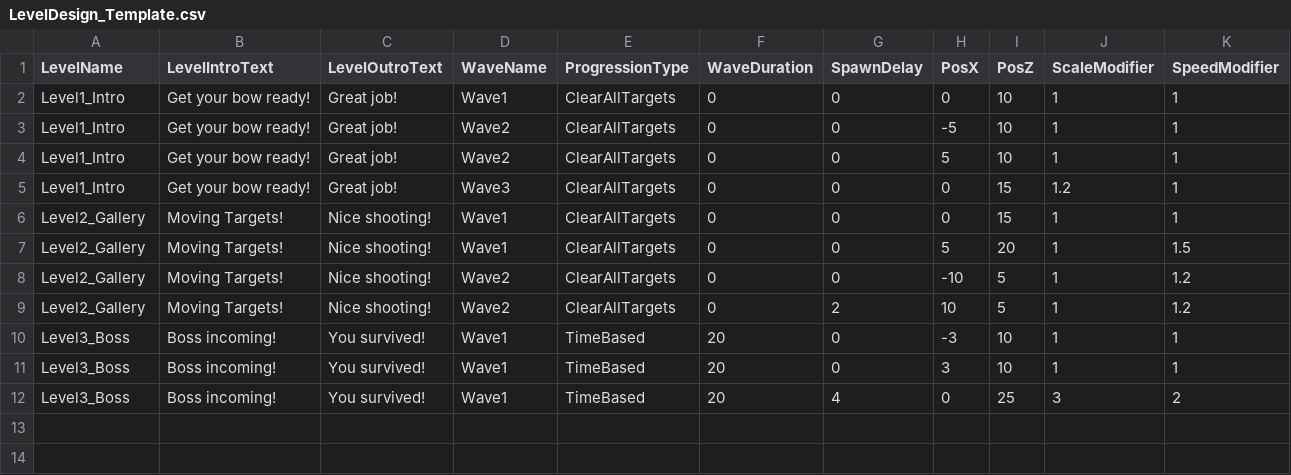
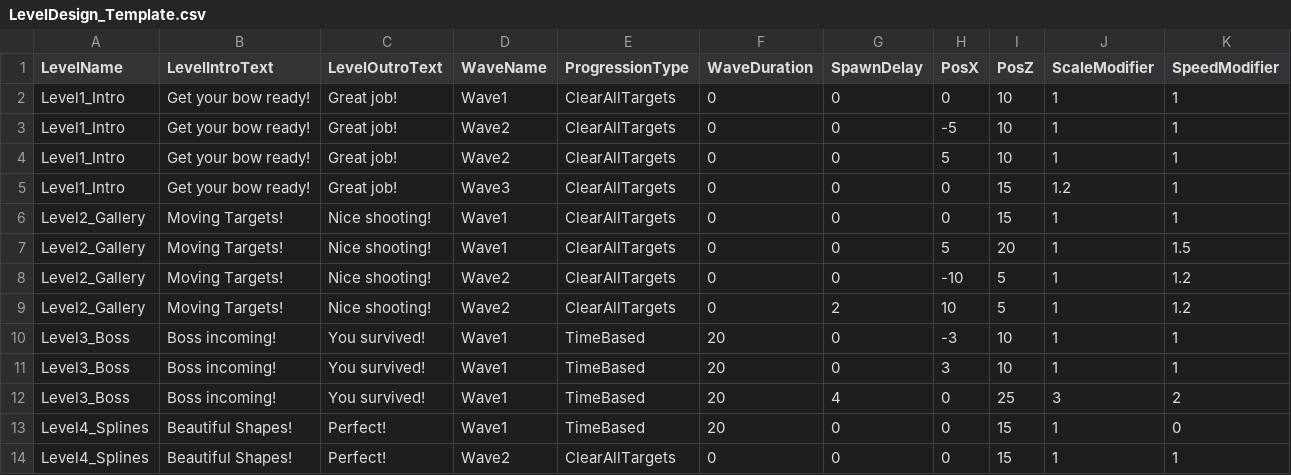
Before and after one commit to NatalieC001/ObiRopeTest, a CSV file: gameLoopSandBox/LevelDesign_Template.csv, drawn as a sheet; only a part is shown; rows hold the shown columns only; the diff names each change by its address in the sheet, - before the commit and + after, or states it on an @@ line.

```diff
--- a/gameLoopSandBox/LevelDesign_Template.csv
+++ b/gameLoopSandBox/LevelDesign_Template.csv
+row 13: Level4_Splines | Beautiful Shapes! | Perfect! | Wave1 | TimeBased | 20 | 0 | 0 | 15 | 1 | 0
+row 14: Level4_Splines | Beautiful Shapes! | Perfect! | Wave2 | ClearAllTargets | 0 | 0 | 0 | 15 | 1 | 1
```
Also changed, not shown: 4 other files.
